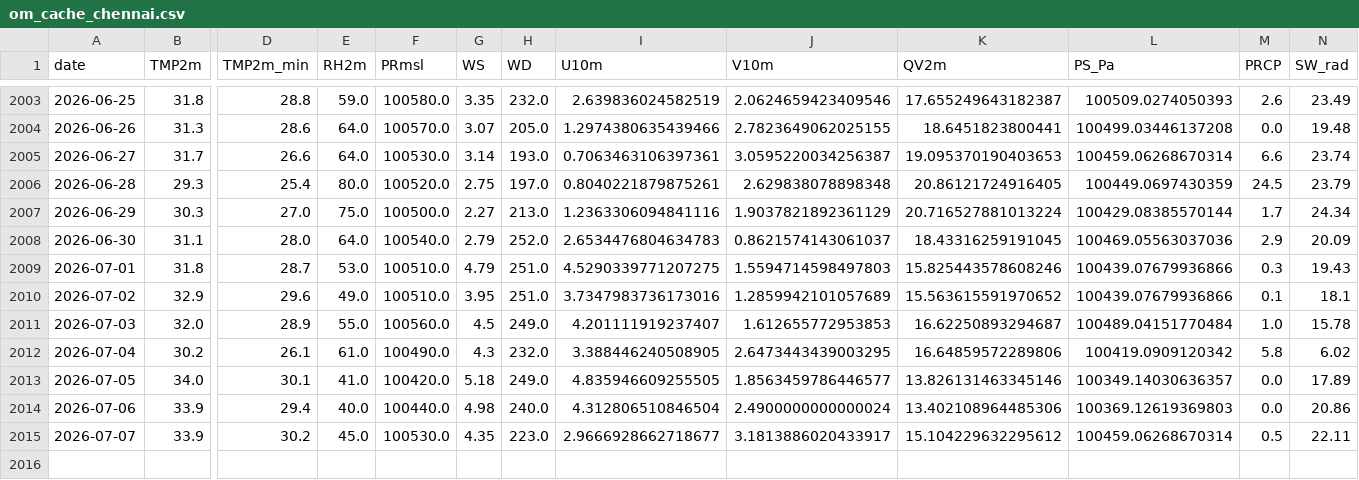
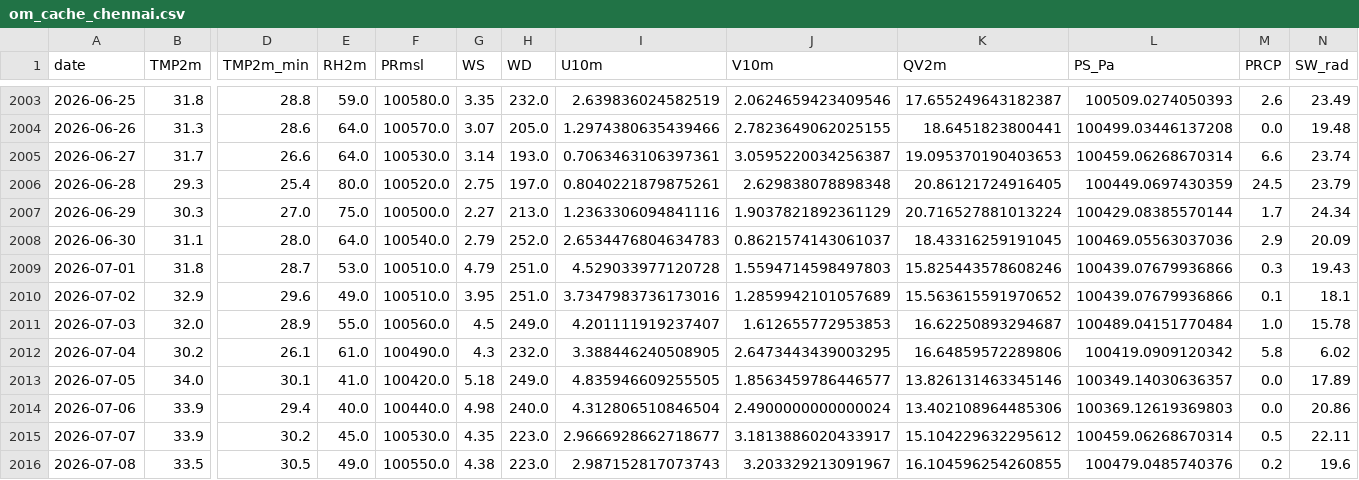
Before and after one commit to cdacaviral-source/cdacaviral-source-multicity-forecast-data-classical-om, a CSV file: data/om/Chennai/om_cache_chennai.csv, drawn as a sheet; only a part is shown, gaps mark what is left out; rows hold the shown columns only; the diff names each change by its address in the sheet, - before the commit and + after, or states it on an @@ line.

Commit message:
[Chennai] om_cache_chennai.csv 2026-07-09

```diff
--- a/data/om/Chennai/om_cache_chennai.csv
+++ b/data/om/Chennai/om_cache_chennai.csv
-I2009 (U10m): 4.5290339771207275
+I2009 (U10m): 4.529033977120728
+row 2016: 2026-07-08 | 33.5 | 30.5 | 49.0 | 100550.0 | 4.38 | 223.0 | 2.987152817073743 | 3.203329213091967 | 16.104596254260855 | 100479.0485740376 | 0.2 | 19.6
```
